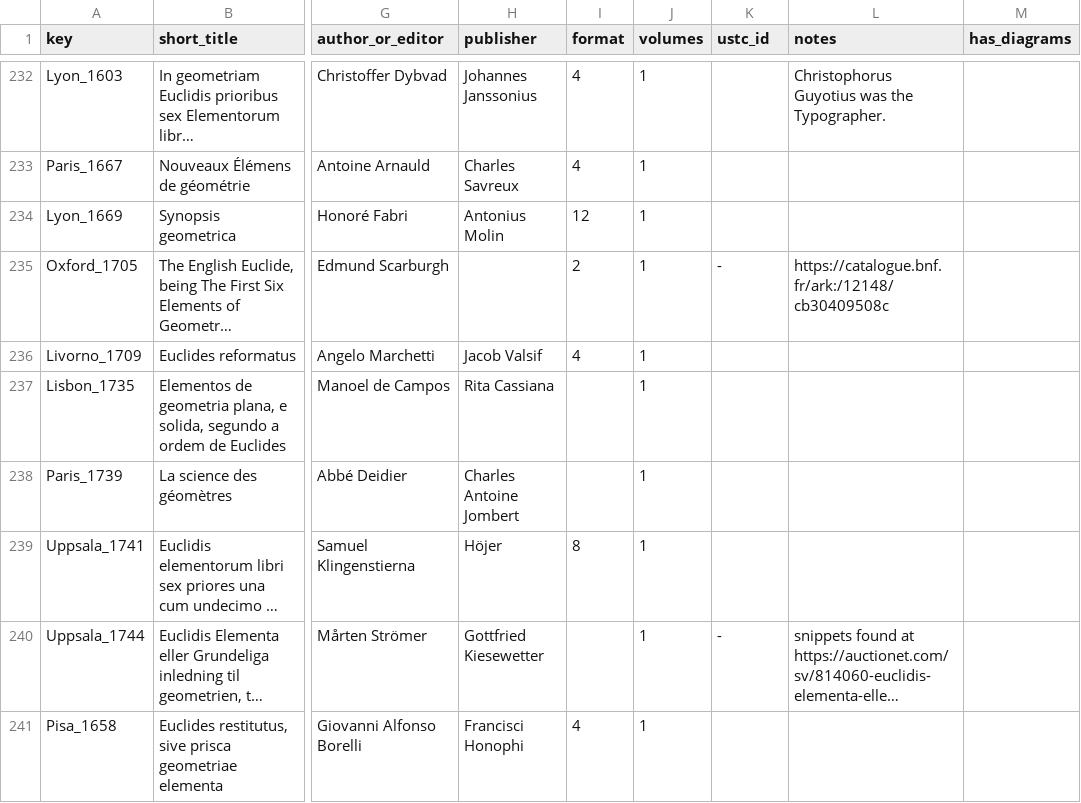
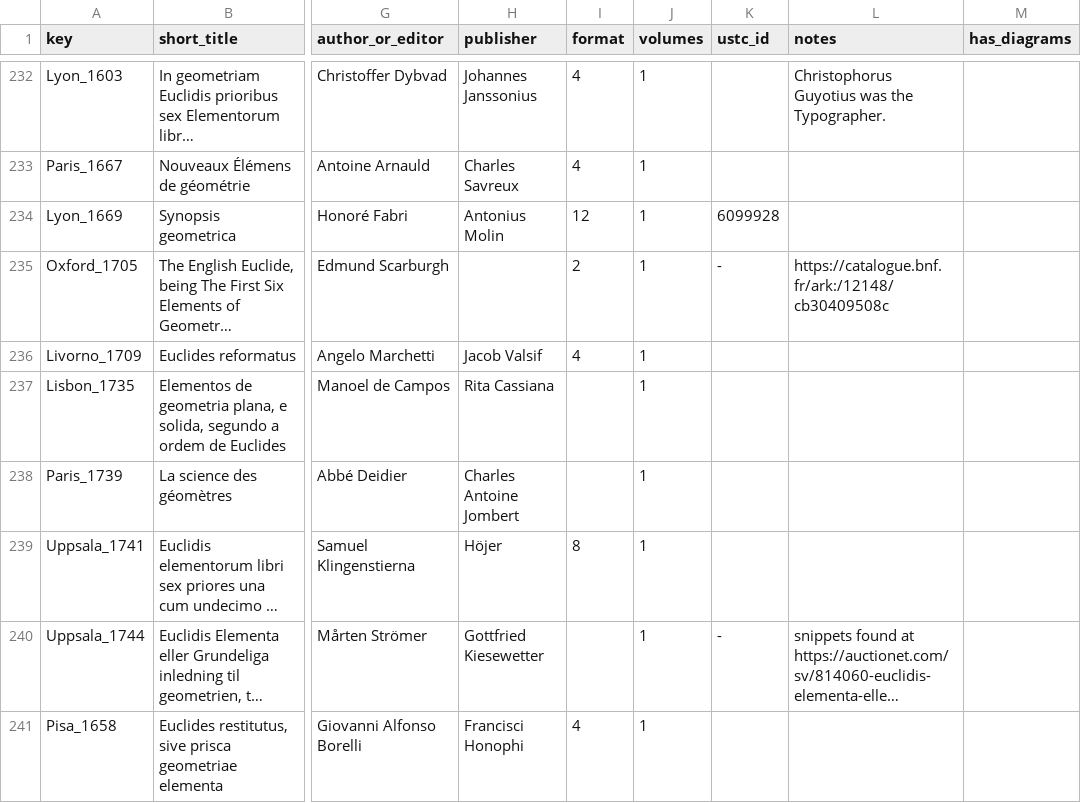
Before and after one commit to Euclides-EM/elements-resource-box, a CSV file: public/docs/items_print.csv, drawn as a sheet; only a part is shown, gaps mark what is left out; long unchanged cells end in …; the diff names each change by its address in the sheet, - before the commit and + after, or states it on an @@ line.

```diff
--- a/public/docs/items_print.csv
+++ b/public/docs/items_print.csv
-K234 (ustc_id): (empty)
+K234 (ustc_id): 6099928
```
Also changed, not shown: public/docs/corpuses.csv, public/docs/reviews.csv, 3 other files.
